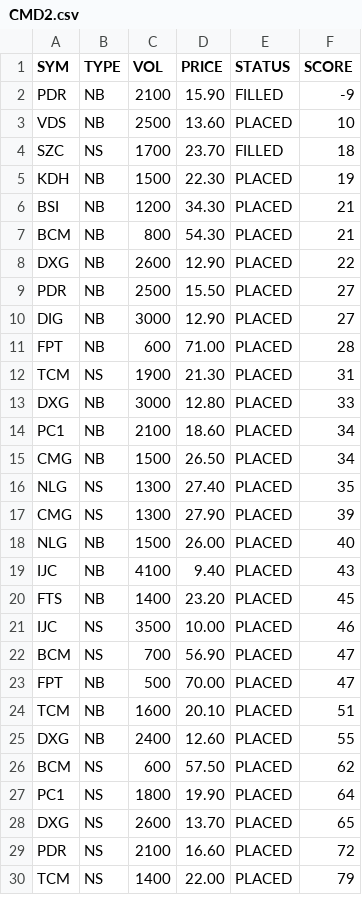
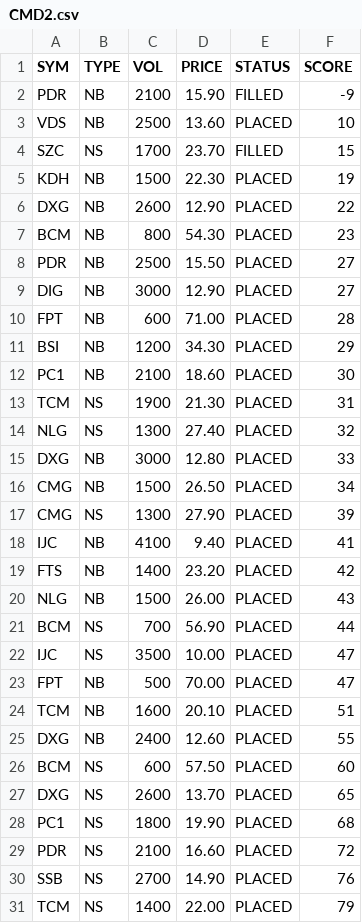
Before and after one commit to cali-invest/portfolio-live, a CSV file: data/CMD2.csv, drawn as a sheet; only a part is shown; the diff covers the shown part only.

```diff
--- a/data/CMD2.csv
+++ b/data/CMD2.csv
@@ -3,7 +3,6 @@ PDR,NB,2100,15.90,FILLED,-9
 VDS,NB,2500,13.60,PLACED,10
-SZC,NS,1700,23.70,FILLED,18
+SZC,NS,1700,23.70,FILLED,15
 KDH,NB,1500,22.30,PLACED,19
-BSI,NB,1200,34.30,PLACED,21
-BCM,NB,800,54.30,PLACED,21
 DXG,NB,2600,12.90,PLACED,22
+BCM,NB,800,54.30,PLACED,23
 PDR,NB,2500,15.50,PLACED,27
@@ -11,13 +10,14 @@ DIG,NB,3000,12.90,PLACED,27
 FPT,NB,600,71.00,PLACED,28
+BSI,NB,1200,34.30,PLACED,29
+PC1,NB,2100,18.60,PLACED,30
 TCM,NS,1900,21.30,PLACED,31
+NLG,NS,1300,27.40,PLACED,32
 DXG,NB,3000,12.80,PLACED,33
-PC1,NB,2100,18.60,PLACED,34
 CMG,NB,1500,26.50,PLACED,34
-NLG,NS,1300,27.40,PLACED,35
 CMG,NS,1300,27.90,PLACED,39
-NLG,NB,1500,26.00,PLACED,40
-IJC,NB,4100,9.40,PLACED,43
-FTS,NB,1400,23.20,PLACED,45
-IJC,NS,3500,10.00,PLACED,46
-BCM,NS,700,56.90,PLACED,47
+IJC,NB,4100,9.40,PLACED,41
+FTS,NB,1400,23.20,PLACED,42
+NLG,NB,1500,26.00,PLACED,43
+BCM,NS,700,56.90,PLACED,44
+IJC,NS,3500,10.00,PLACED,47
 FPT,NB,500,70.00,PLACED,47
@@ -25,6 +25,7 @@ TCM,NB,1600,20.10,PLACED,51
 DXG,NB,2400,12.60,PLACED,55
-BCM,NS,600,57.50,PLACED,62
-PC1,NS,1800,19.90,PLACED,64
+BCM,NS,600,57.50,PLACED,60
 DXG,NS,2600,13.70,PLACED,65
+PC1,NS,1800,19.90,PLACED,68
 PDR,NS,2100,16.60,PLACED,72
+SSB,NS,2700,14.90,PLACED,76
 TCM,NS,1400,22.00,PLACED,79
```
Also changed, not shown: 1 removed row and 1 edited cell elsewhere in this file, data/CMD.csv, data/PORTFOLIO.csv, 1 other file.
